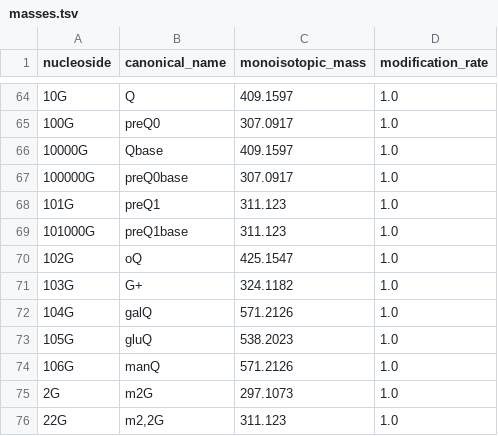
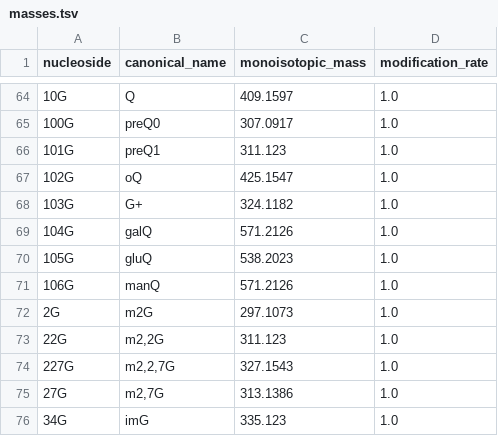
Before and after one commit to spectrseq/spectrseqtools-evaluation, a TSV file: workflow/resources/masses.tsv, drawn as a sheet; only a part is shown, gaps mark what is left out; the shorter side is filled out with more unchanged rows; the diff names each change by its address in the sheet, - before the commit and + after, or states it on an @@ line.

Commit message:
Remove duplicates in mass list for bases

```diff
--- a/workflow/resources/masses.tsv
+++ b/workflow/resources/masses.tsv
-row 66: 10000G | Qbase | 409.1597 | 1.0
-row 67: 100000G | preQ0base | 307.0917 | 1.0
-row 69: 101000G | preQ1base | 311.123 | 1.0
```
